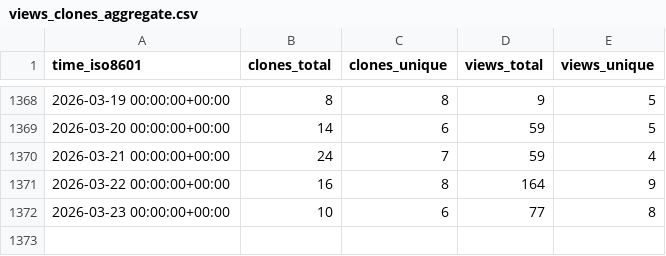
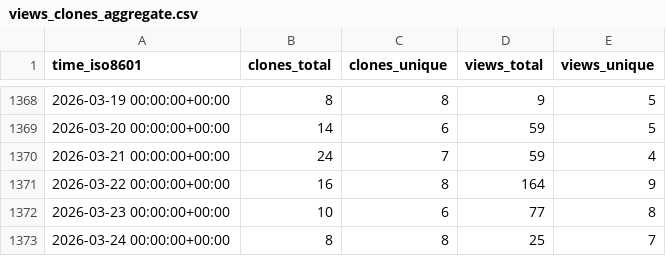
Before and after one commit to awslabs/assisted-log-enabler-for-aws, a CSV file: awslabs/assisted-log-enabler-for-aws/ghrs-data/views_clones_aggregate.csv, drawn as a sheet; only a part is shown, gaps mark what is left out.

```diff
--- a/awslabs/assisted-log-enabler-for-aws/ghrs-data/views_clones_aggregate.csv
+++ b/awslabs/assisted-log-enabler-for-aws/ghrs-data/views_clones_aggregate.csv
@@ -1372 +1372,2 @@ time_iso8601,clones_total,clones_unique,views_total,views_unique
 2026-03-23 00:00:00+00:00,10,6,77,8
+2026-03-24 00:00:00+00:00,8,8,25,7
```
Also changed, not shown: 1 other file.
